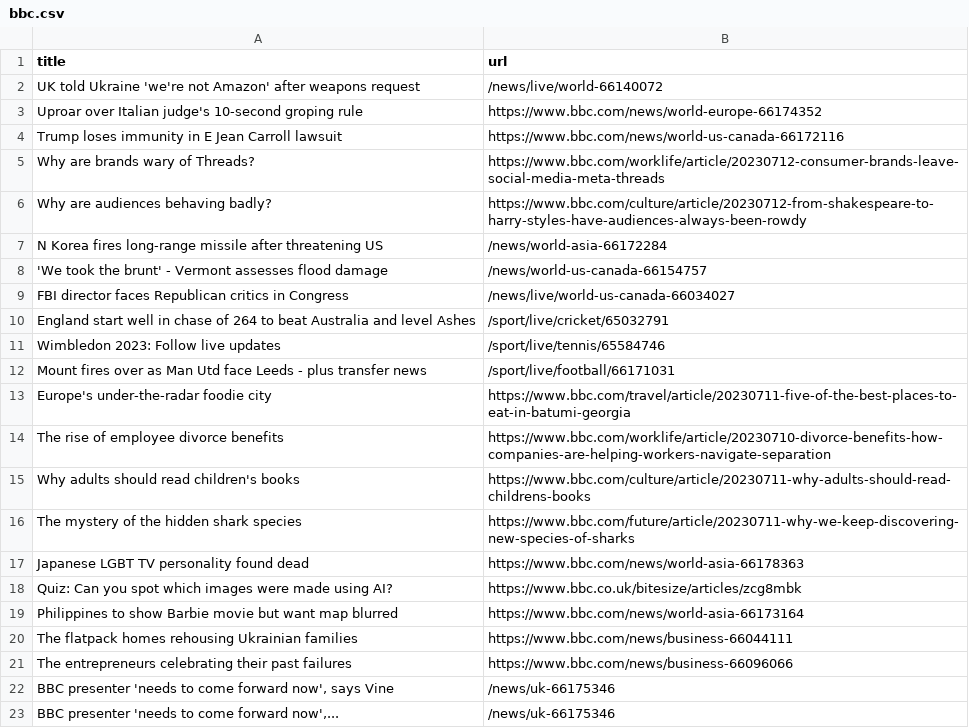
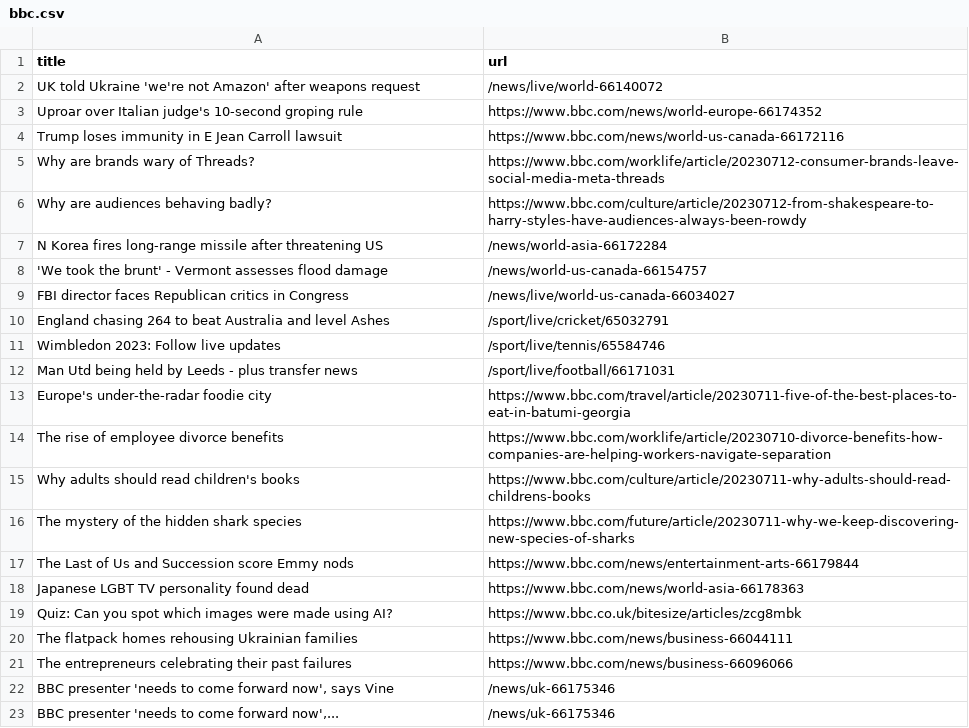
Before and after one commit to vlsachdev/automatic-scraper-bbc, a CSV file: bbc.csv, drawn as a sheet; only a part is shown.

```diff
--- a/bbc.csv
+++ b/bbc.csv
@@ -9,5 +9,5 @@ N Korea fires long-range missile after threatening US,/news/world-asia-66172284
 FBI director faces Republican critics in Congress,/news/live/world-us-canada-66034027
-England start well in chase of 264 to beat Australia and level Ashes,/sport/live/cricket/65032791
+England chasing 264 to beat Australia and level Ashes,/sport/live/cricket/65032791
 Wimbledon 2023: Follow live updates,/sport/live/tennis/65584746
-Mount fires over as Man Utd face Leeds - plus transfer news,/sport/live/football/66171031
+Man Utd being held by Leeds - plus transfer news,/sport/live/football/66171031
 Europe's under-the-radar foodie city,https://www.bbc.com/travel/article/20230711-five-of-the-best-places-to-eat-in-batumi-georgia
@@ -16,5 +16,5 @@ Why adults should read children's books,https://www.bbc.com/culture/article/2023
 The mystery of the hidden shark species,https://www.bbc.com/future/article/20230711-why-we-keep-discovering-new-species-of-sharks
+The Last of Us and Succession score Emmy nods,https://www.bbc.com/news/entertainment-arts-66179844
 Japanese LGBT TV personality found dead,https://www.bbc.com/news/world-asia-66178363
 Quiz: Can you spot which images were made using AI?,https://www.bbc.co.uk/bitesize/articles/zcg8mbk
-Philippines to show Barbie movie but want map blurred,https://www.bbc.com/news/world-asia-66173164
 The flatpack homes rehousing Ukrainian families,https://www.bbc.com/news/business-66044111
```
